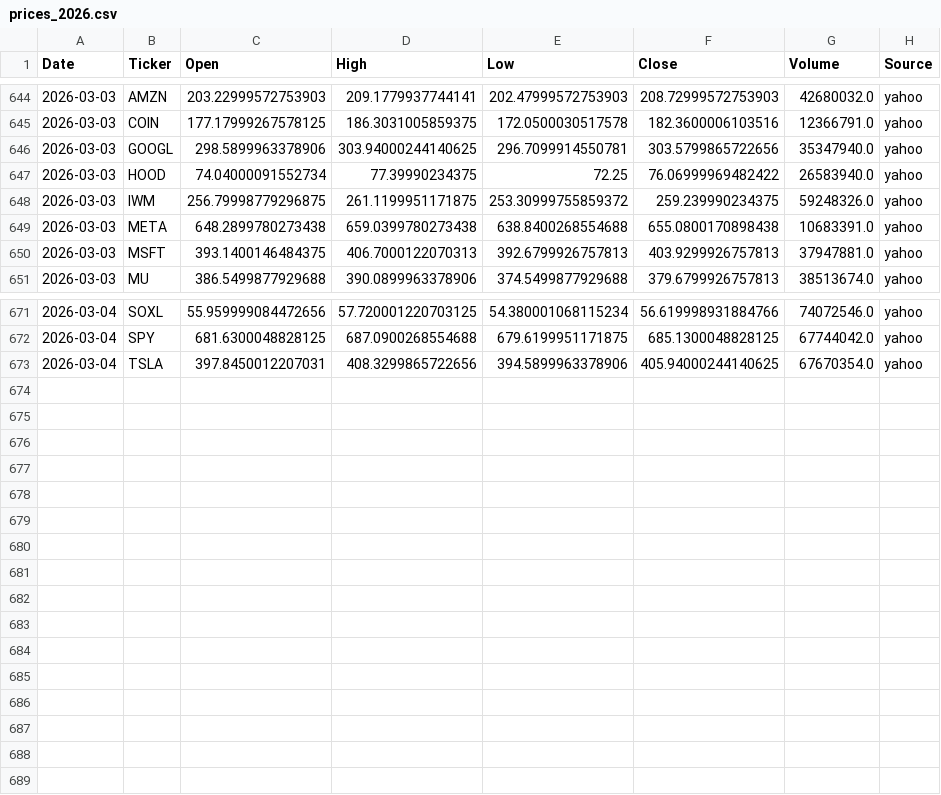
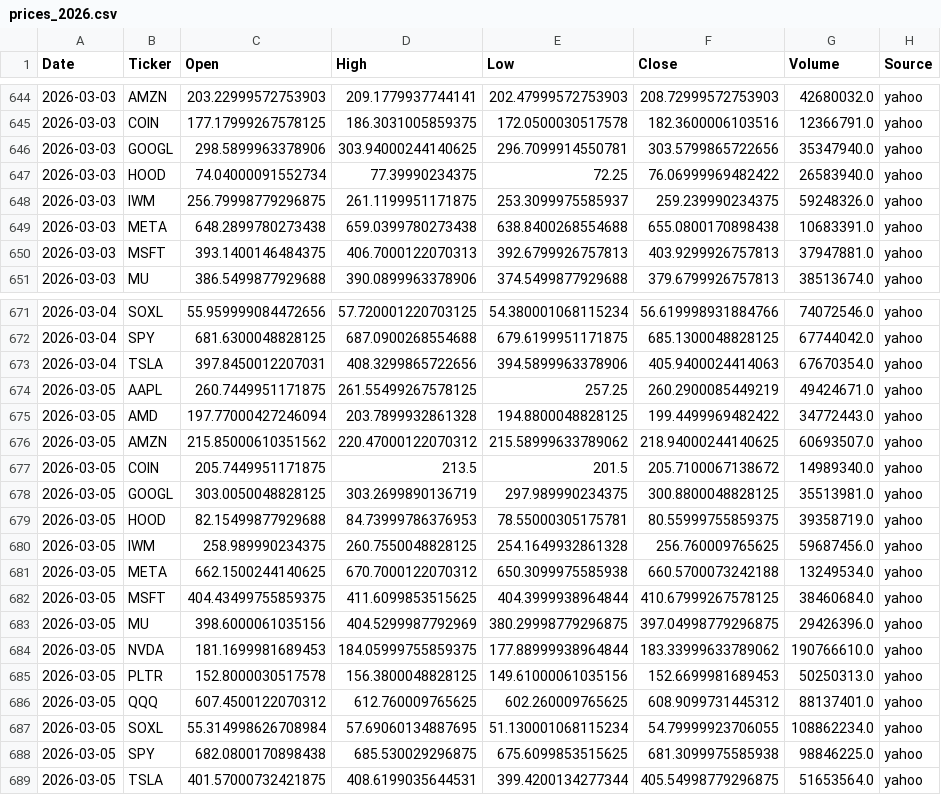
Before and after one commit to Frankyyyyyyyyyy/KDJ-Pattern-Scanner_V3, a CSV file: price_cache/prices_2026.csv, drawn as a sheet; only a part is shown, gaps mark what is left out; the diff covers the shown part only.

```diff
--- a/price_cache/prices_2026.csv
+++ b/price_cache/prices_2026.csv
@@ -647,3 +647,3 @@
 2026-03-03,HOOD,74.04000091552734,77.39990234375,72.25,76.06999969482422,26583940.0,yahoo
-2026-03-03,IWM,256.79998779296875,261.1199951171875,253.30999755859372,259.239990234375,59248326.0,yahoo
+2026-03-03,IWM,256.79998779296875,261.1199951171875,253.3099975585937,259.239990234375,59248326.0,yahoo
 2026-03-03,META,648.2899780273438,659.0399780273438,638.8400268554688,655.0800170898438,10683391.0,yahoo
@@ -672,2 +672,18 @@
 2026-03-04,SPY,681.6300048828125,687.0900268554688,679.6199951171875,685.1300048828125,67744042.0,yahoo
-2026-03-04,TSLA,397.8450012207031,408.3299865722656,394.5899963378906,405.94000244140625,67670354.0,yahoo
+2026-03-04,TSLA,397.8450012207031,408.3299865722656,394.5899963378906,405.9400024414063,67670354.0,yahoo
+2026-03-05,AAPL,260.7449951171875,261.55499267578125,257.25,260.2900085449219,49424671.0,yahoo
+2026-03-05,AMD,197.77000427246094,203.7899932861328,194.8800048828125,199.4499969482422,34772443.0,yahoo
+2026-03-05,AMZN,215.85000610351562,220.47000122070312,215.58999633789062,218.94000244140625,60693507.0,yahoo
+2026-03-05,COIN,205.7449951171875,213.5,201.5,205.7100067138672,14989340.0,yahoo
+2026-03-05,GOOGL,303.0050048828125,303.2699890136719,297.989990234375,300.8800048828125,35513981.0,yahoo
+2026-03-05,HOOD,82.15499877929688,84.73999786376953,78.55000305175781,80.55999755859375,39358719.0,yahoo
+2026-03-05,IWM,258.989990234375,260.7550048828125,254.1649932861328,256.760009765625,59687456.0,yahoo
+2026-03-05,META,662.1500244140625,670.7000122070312,650.3099975585938,660.5700073242188,13249534.0,yahoo
+2026-03-05,MSFT,404.43499755859375,411.6099853515625,404.3999938964844,410.67999267578125,38460684.0,yahoo
+2026-03-05,MU,398.6000061035156,404.5299987792969,380.29998779296875,397.04998779296875,29426396.0,yahoo
+2026-03-05,NVDA,181.1699981689453,184.05999755859375,177.88999938964844,183.33999633789062,190766610.0,yahoo
+2026-03-05,PLTR,152.8000030517578,156.3800048828125,149.61000061035156,152.6699981689453,50250313.0,yahoo
+2026-03-05,QQQ,607.4500122070312,612.760009765625,602.260009765625,608.9099731445312,88137401.0,yahoo
+2026-03-05,SOXL,55.314998626708984,57.69060134887695,51.130001068115234,54.79999923706055,108862234.0,yahoo
+2026-03-05,SPY,682.0800170898438,685.530029296875,675.6099853515625,681.3099975585938,98846225.0,yahoo
+2026-03-05,TSLA,401.57000732421875,408.6199035644531,399.4200134277344,405.54998779296875,51653564.0,yahoo
```
Also changed, not shown: 6 edited cells elsewhere in this file, signals_2026Q1.csv, 2 other files.
